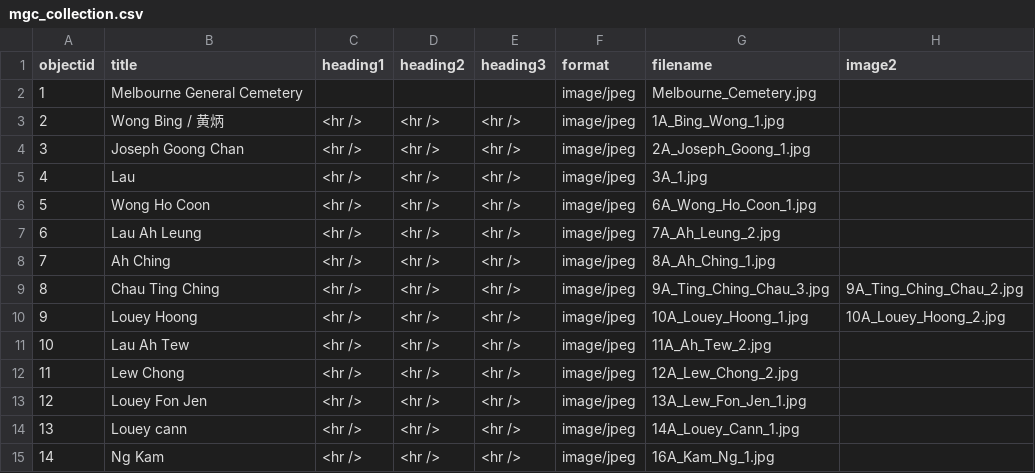
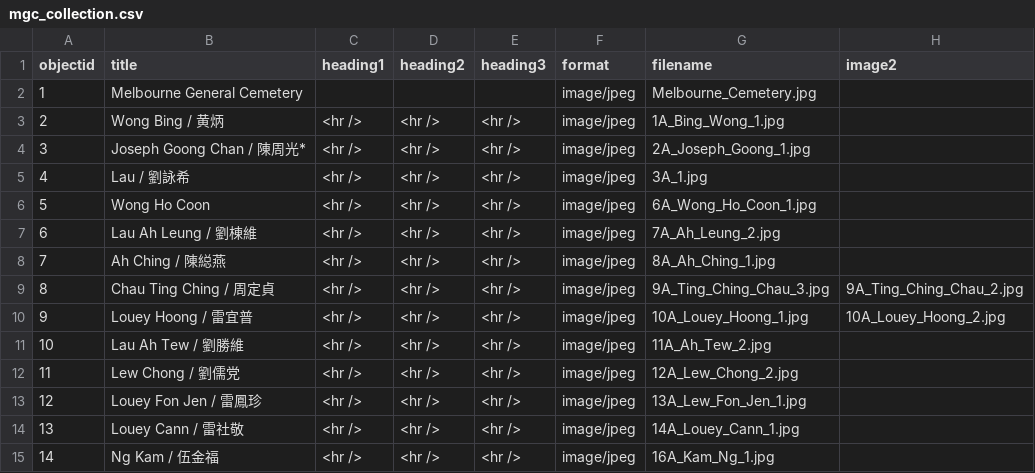
Before and after one commit to mrgamhong/chinesegraves, a CSV file: _data/mgc_collection.csv, drawn as a sheet; only a part is shown; the diff names each change by its address in the sheet, - before the commit and + after, or states it on an @@ line.

Commit message:
Add files via upload

```diff
--- a/_data/mgc_collection.csv
+++ b/_data/mgc_collection.csv
-B4 (title): Joseph Goong Chan
+B4 (title): Joseph Goong Chan / 陳周光*
-B5 (title): Lau
+B5 (title): Lau / 劉詠希
-B7 (title): Lau Ah Leung
+B7 (title): Lau Ah Leung / 劉棟維
-B8 (title): Ah Ching
+B8 (title): Ah Ching / 陳縂燕
-B9 (title): Chau Ting Ching
+B9 (title): Chau Ting Ching / 周定貞
-B10 (title): Louey Hoong
+B10 (title): Louey Hoong / 雷宜普
-B11 (title): Lau Ah Tew
+B11 (title): Lau Ah Tew / 劉勝維
-B12 (title): Lew Chong
+B12 (title): Lew Chong / 劉儒党
-B13 (title): Louey Fon Jen
+B13 (title): Louey Fon Jen / 雷鳳珍
-B14 (title): Louey cann
+B14 (title): Louey Cann / 雷社敬
-B15 (title): Ng Kam
+B15 (title): Ng Kam / 伍金福
```
